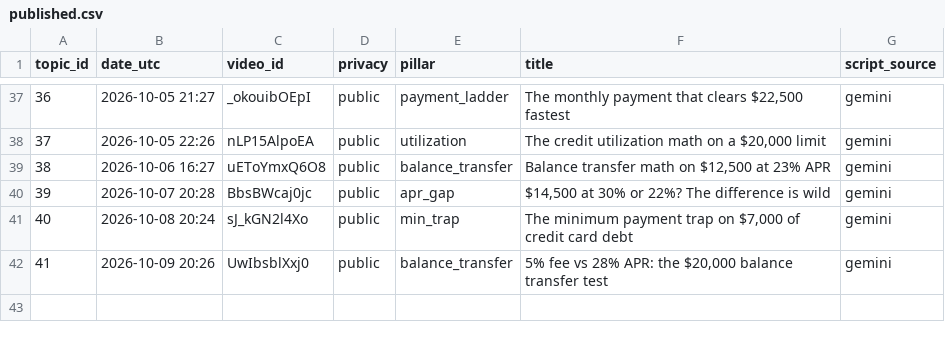
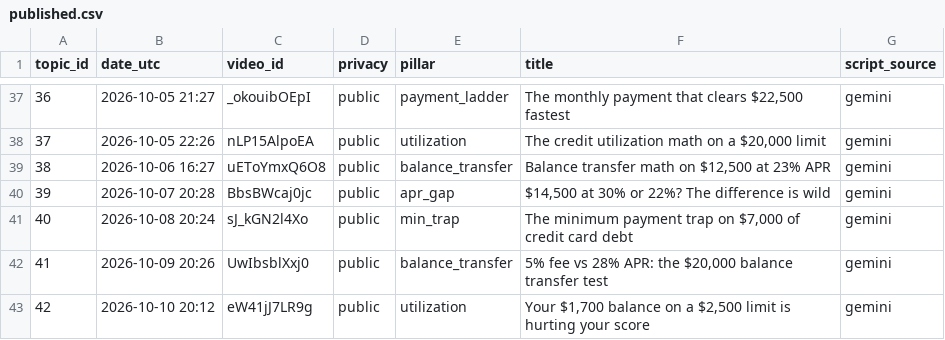
Before and after one commit to olgunkadirgulhan/debtlab-ai, a CSV file: youtube/published.csv, drawn as a sheet; only a part is shown, gaps mark what is left out.

Commit message:
short: 2026-10-10-2012

```diff
--- a/youtube/published.csv
+++ b/youtube/published.csv
@@ -42 +42,2 @@ topic_id,date_utc,video_id,privacy,pillar,title,script_source
 41,2026-10-09 20:26,UwIbsblXxj0,public,balance_transfer,"5% fee vs 28% APR: the $20,000 balance transfer test",gemini
+42,2026-10-10 20:12,eW41jJ7LR9g,public,utilization,"Your $1,700 balance on a $2,500 limit is hurting your score",gemini
```
